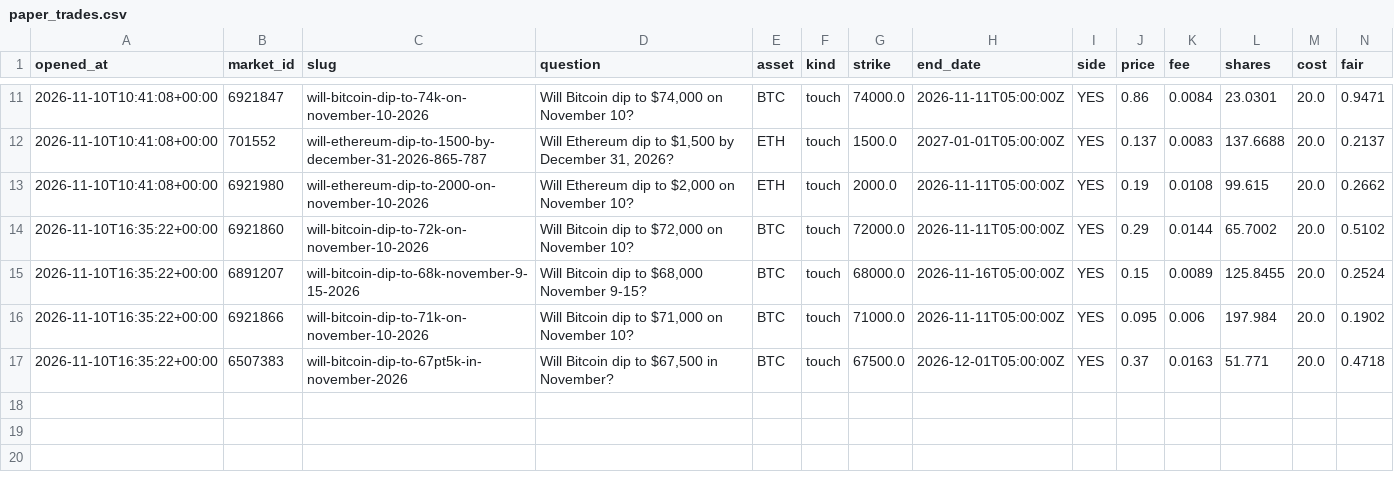
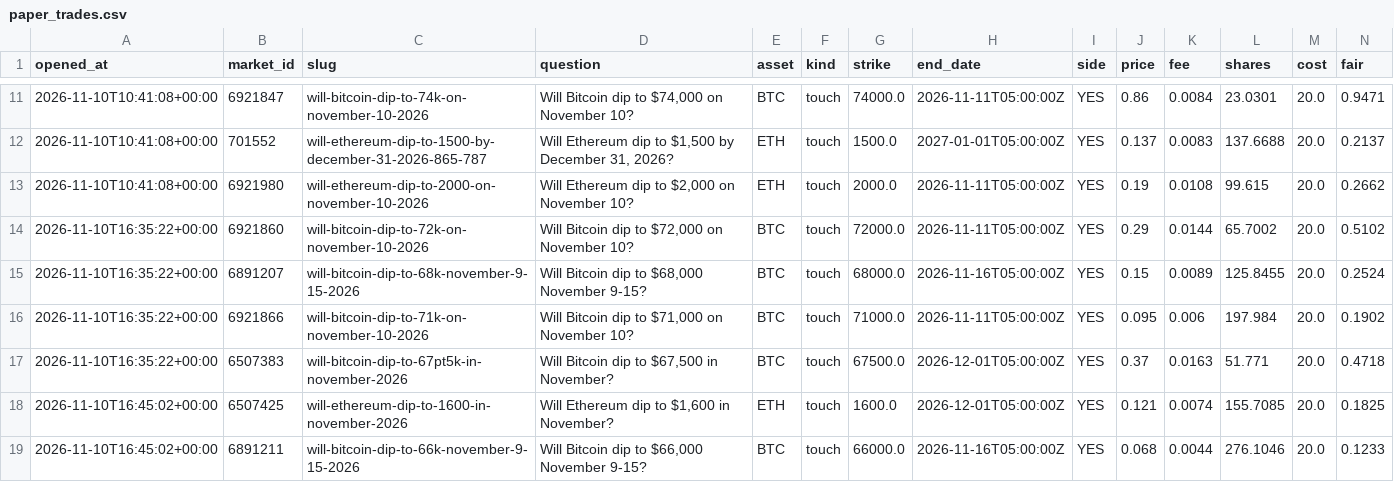
Before and after one commit to Chum1286/polymarket-paper-bot., a CSV file: data/paper_trades.csv, drawn as a sheet; only a part is shown, gaps mark what is left out; rows hold the shown columns only; the diff names each change by its address in the sheet, - before the commit and + after, or states it on an @@ line.

Commit message:
paper bot run 2026-11-10T16:45Z

```diff
--- a/data/paper_trades.csv
+++ b/data/paper_trades.csv
+row 18: 2026-11-10T16:45:02+00:00 | 6507425 | will-ethereum-dip-to-1600-in-november-2026 | Will Ethereum dip to $1,600 in November? | ETH | touch | 1600.0 | 2026-12-01T05:00:00Z | YES | 0.121 | 0.0074 | 155.7085 | 20.0 | 0.1825
+row 19: 2026-11-10T16:45:02+00:00 | 6891211 | will-bitcoin-dip-to-66k-november-9-15-2026 | Will Bitcoin dip to $66,000 November 9-15? | BTC | touch | 66000.0 | 2026-11-16T05:00:00Z | YES | 0.068 | 0.0044 | 276.1046 | 20.0 | 0.1233
```
Also changed, not shown: 2 other files.
